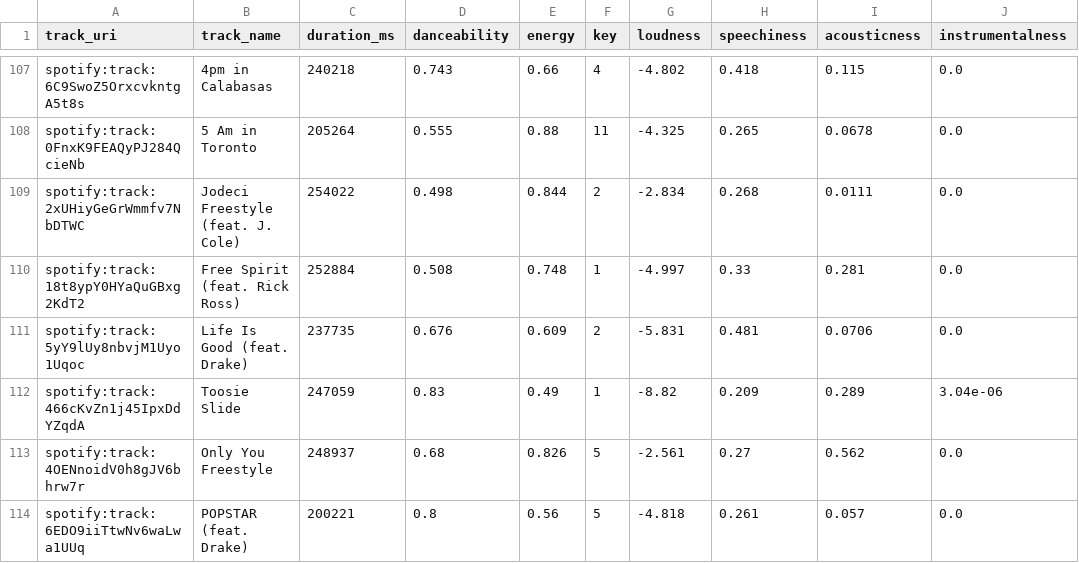
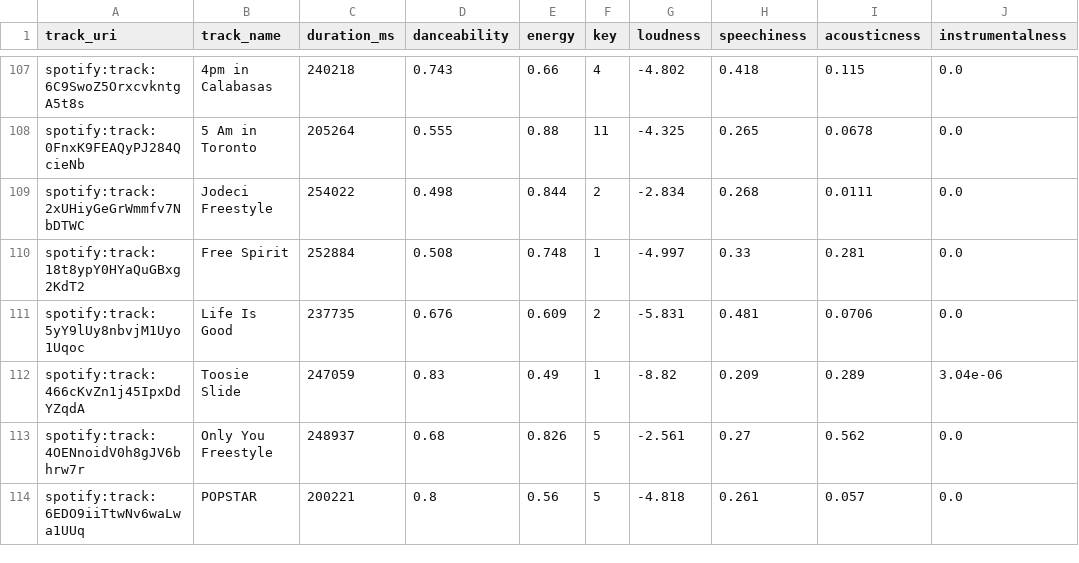
Before and after one commit to kevoinno/drake-recomendations, a CSV file: playlist_2.csv, drawn as a sheet; only a part is shown, gaps mark what is left out; the diff covers the shown part only; the diff names each change by its address in the sheet, - before the commit and + after, or states it on an @@ line.

```diff
--- a/playlist_2.csv
+++ b/playlist_2.csv
-B109 (track_name): Jodeci Freestyle (feat. J. Cole)
+B109 (track_name): Jodeci Freestyle
-B110 (track_name): Free Spirit (feat. Rick Ross)
+B110 (track_name): Free Spirit
-B111 (track_name): Life Is Good (feat. Drake)
+B111 (track_name): Life Is Good
-B114 (track_name): POPSTAR (feat. Drake)
+B114 (track_name): POPSTAR
```
Also changed, not shown: 18 edited cells elsewhere in this file, playlist_1.csv, playlist_3.csv, 6 other files.
